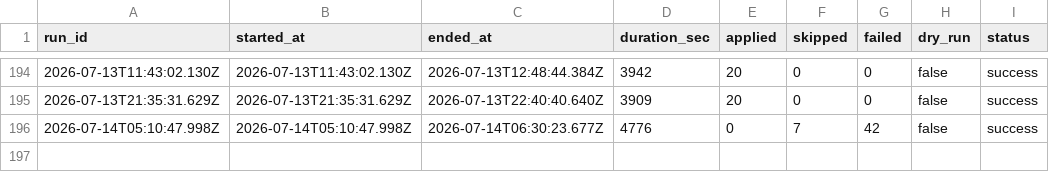
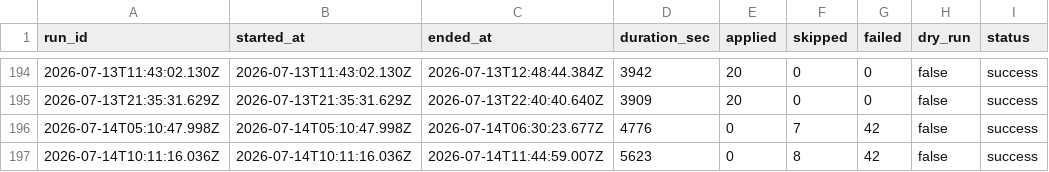
Before and after one commit to mohdrumman1/seek-automation, a CSV file: data/runs.csv, drawn as a sheet; only a part is shown, gaps mark what is left out; the diff names each change by its address in the sheet, - before the commit and + after, or states it on an @@ line.

Commit message:
bot: update data [skip ci]

```diff
--- a/data/runs.csv
+++ b/data/runs.csv
+row 197: 2026-07-14T10:11:16.036Z | 2026-07-14T10:11:16.036Z | 2026-07-14T11:44:59.007Z | 5623 | 0 | 8 | 42 | false | success
```
Also changed, not shown: 3 other files.
